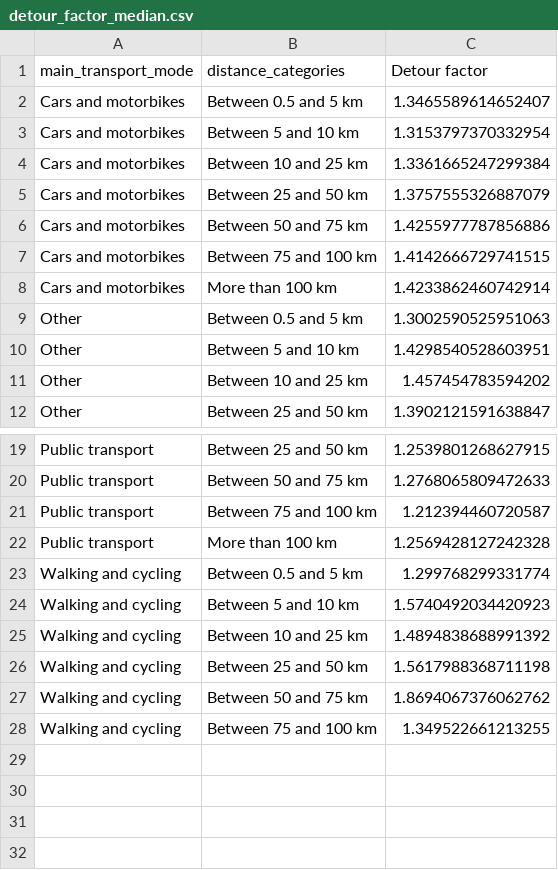
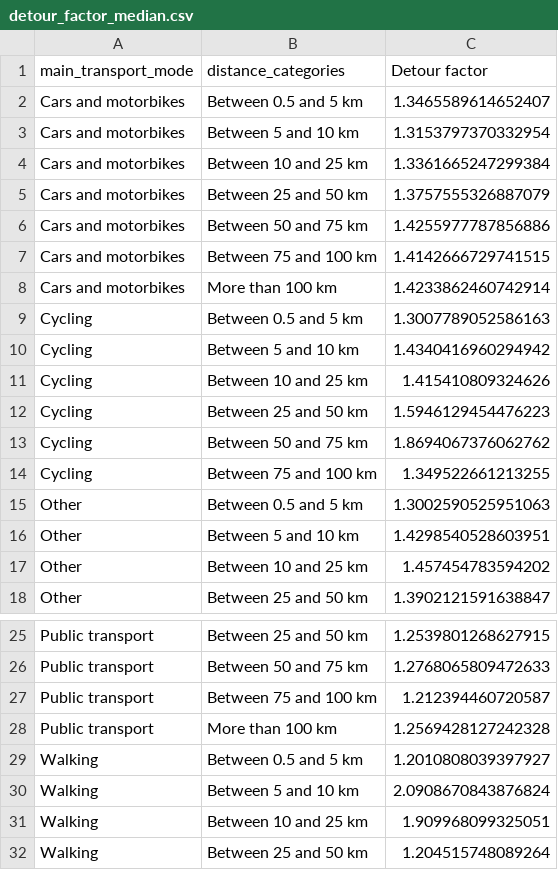
Before and after one commit to antonindanalet/detourfactor, a CSV file: mtmc2015/data/results/detour_factor_median.csv, drawn as a sheet; only a part is shown, gaps mark what is left out.

```diff
--- a/mtmc2015/data/results/detour_factor_median.csv
+++ b/mtmc2015/data/results/detour_factor_median.csv
@@ -8,2 +8,8 @@ Cars and motorbikes,Between 75 and 100 km,1.4142666729741515
 Cars and motorbikes,More than 100 km,1.4233862460742914
+Cycling,Between 0.5 and 5 km,1.3007789052586163
+Cycling,Between 5 and 10 km,1.4340416960294942
+Cycling,Between 10 and 25 km,1.415410809324626
+Cycling,Between 25 and 50 km,1.5946129454476223
+Cycling,Between 50 and 75 km,1.8694067376062762
+Cycling,Between 75 and 100 km,1.349522661213255
 Other,Between 0.5 and 5 km,1.3002590525951063
@@ -22,7 +28,5 @@ Public transport,Between 75 and 100 km,1.212394460720587
 Public transport,More than 100 km,1.2569428127242328
-Walking and cycling,Between 0.5 and 5 km,1.299768299331774
-Walking and cycling,Between 5 and 10 km,1.5740492034420923
-Walking and cycling,Between 10 and 25 km,1.4894838688991392
-Walking and cycling,Between 25 and 50 km,1.5617988368711198
-Walking and cycling,Between 50 and 75 km,1.8694067376062762
-Walking and cycling,Between 75 and 100 km,1.349522661213255
+Walking,Between 0.5 and 5 km,1.2010808039397927
+Walking,Between 5 and 10 km,2.0908670843876824
+Walking,Between 10 and 25 km,1.909968099325051
+Walking,Between 25 and 50 km,1.204515748089264
```
Also changed, not shown: mtmc2010/data/results/detour_factor_median.csv, mtmc2010/data/results/detour_factor_weighted_avg.csv, 4 other files.
